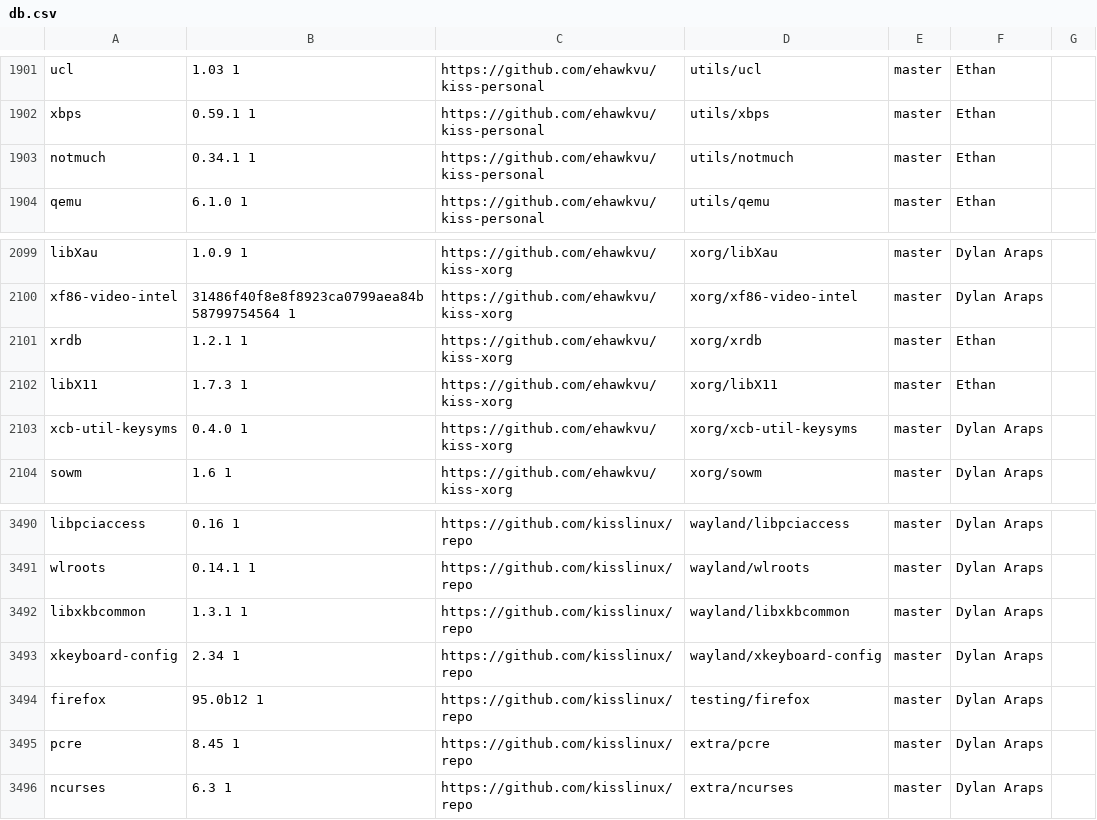
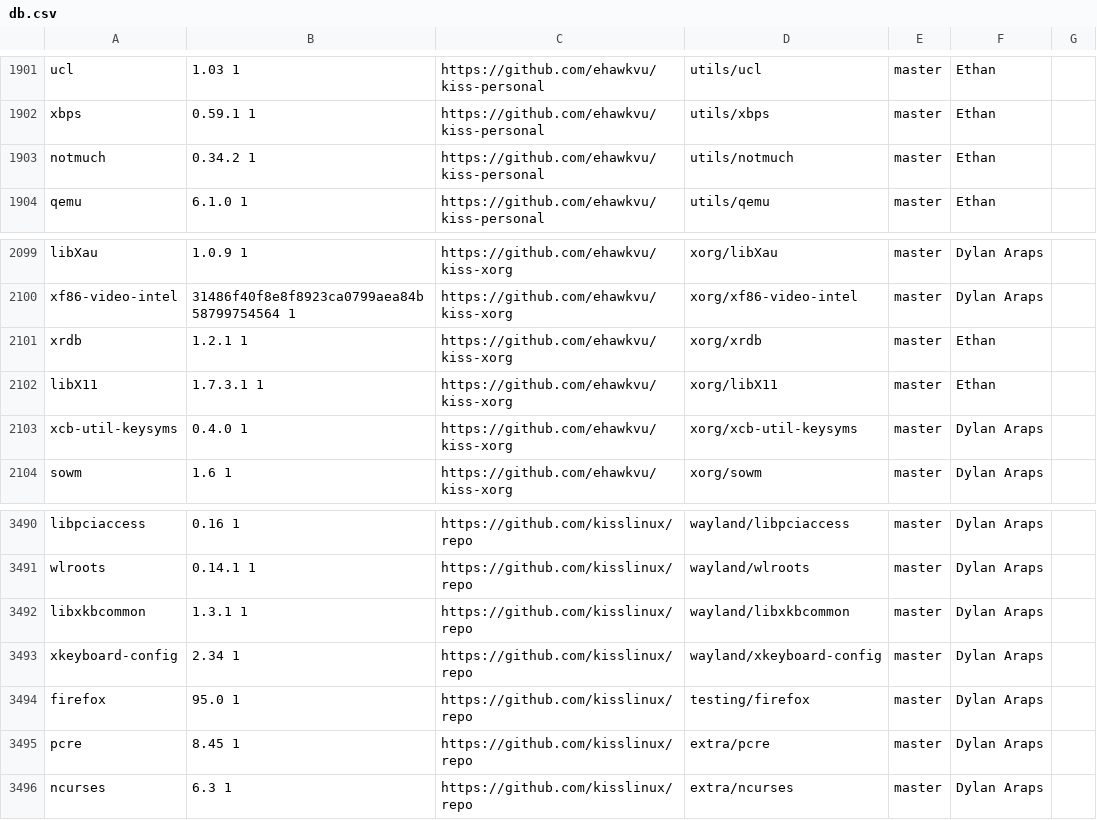
Before and after one commit to jedahan/kiss-find, a CSV file: db.csv, drawn as a sheet; only a part is shown, gaps mark what is left out.

```diff
--- a/db.csv
+++ b/db.csv
@@ -1902,3 +1902,3 @@ ucl,1.03 1,https://github.com/ehawkvu/kiss-personal,utils/ucl,master,"Ethan"," "
 xbps,0.59.1 1,https://github.com/ehawkvu/kiss-personal,utils/xbps,master,"Ethan"," "
-notmuch,0.34.1 1,https://github.com/ehawkvu/kiss-personal,utils/notmuch,master,"Ethan"," "
+notmuch,0.34.2 1,https://github.com/ehawkvu/kiss-personal,utils/notmuch,master,"Ethan"," "
 qemu,6.1.0 1,https://github.com/ehawkvu/kiss-personal,utils/qemu,master,"Ethan"," "
@@ -2101,3 +2101,3 @@ xf86-video-intel,31486f40f8e8f8923ca0799aea84b58799754564 1,https://github.com/e
 xrdb,1.2.1 1,https://github.com/ehawkvu/kiss-xorg,xorg/xrdb,master,"Ethan"," "
-libX11,1.7.3 1,https://github.com/ehawkvu/kiss-xorg,xorg/libX11,master,"Ethan"," "
+libX11,1.7.3.1 1,https://github.com/ehawkvu/kiss-xorg,xorg/libX11,master,"Ethan"," "
 xcb-util-keysyms,0.4.0 1,https://github.com/ehawkvu/kiss-xorg,xorg/xcb-util-keysyms,master,"Dylan Araps"," "
@@ -3493,3 +3493,3 @@ libxkbcommon,1.3.1 1,https://github.com/kisslinux/repo,wayland/libxkbcommon,mast
 xkeyboard-config,2.34 1,https://github.com/kisslinux/repo,wayland/xkeyboard-config,master,"Dylan Araps"," "
-firefox,95.0b12 1,https://github.com/kisslinux/repo,testing/firefox,master,"Dylan Araps"," "
+firefox,95.0 1,https://github.com/kisslinux/repo,testing/firefox,master,"Dylan Araps"," "
 pcre,8.45 1,https://github.com/kisslinux/repo,extra/pcre,master,"Dylan Araps"," "
```
Also changed, not shown: 3 other files.
